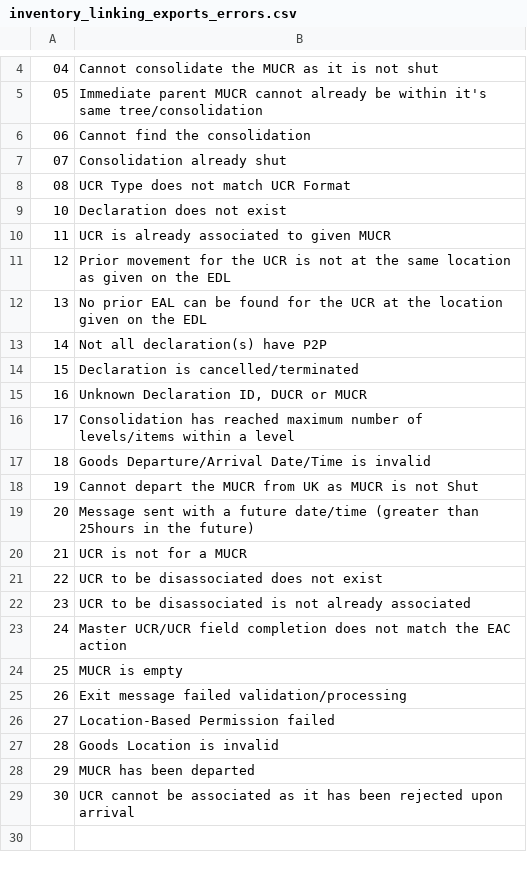
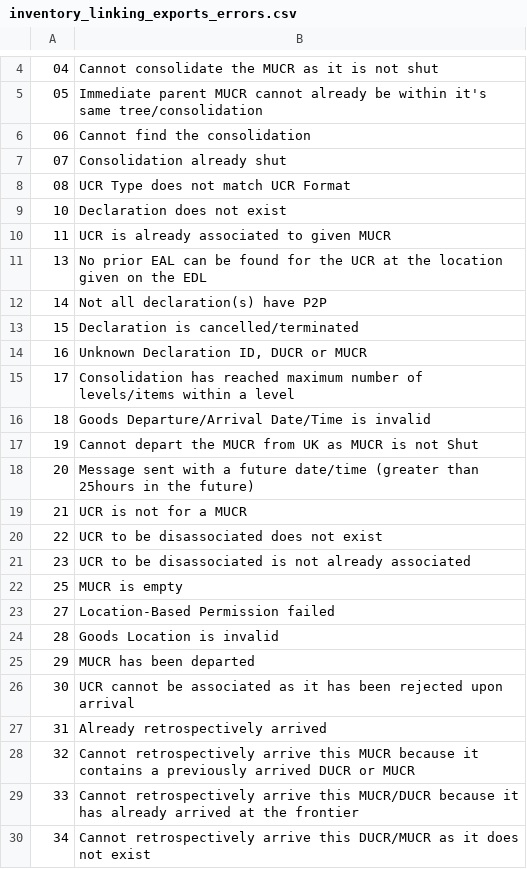
Before and after one commit to hmrc/customs-declare-exports-movements, a CSV file: conf/inventory_linking_exports_errors.csv, drawn as a sheet; only a part is shown, gaps mark what is left out.

Commit message:
CEDS-2119 ILE Error code updates

```diff
--- a/conf/inventory_linking_exports_errors.csv
+++ b/conf/inventory_linking_exports_errors.csv
@@ -10,3 +10,2 @@
 11,UCR is already associated to given MUCR
-12,Prior movement for the UCR is not at the same location as given on the EDL
 13,No prior EAL can be found for the UCR at the location given on the EDL
@@ -22,5 +21,3 @@
 23,UCR to be disassociated is not already associated
-24,Master UCR/UCR field completion does not match the EAC action
 25,MUCR is empty
-26,Exit message failed validation/processing
 27,Location-Based Permission failed
@@ -29 +26,5 @@
 30,UCR cannot be associated as it has been rejected upon arrival
+31,Already retrospectively arrived
+32,Cannot retrospectively arrive this MUCR because it contains a previously arrived DUCR or MUCR
+33,Cannot retrospectively arrive this MUCR/DUCR because it has already arrived at the frontier
+34,Cannot retrospectively arrive this DUCR/MUCR as it does not exist
```
